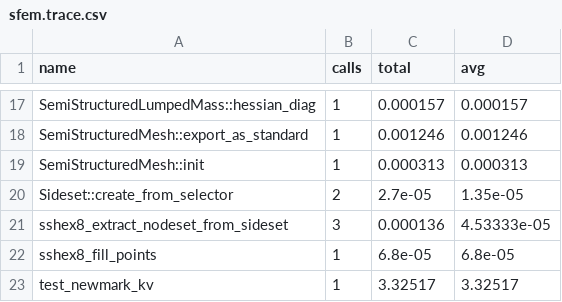
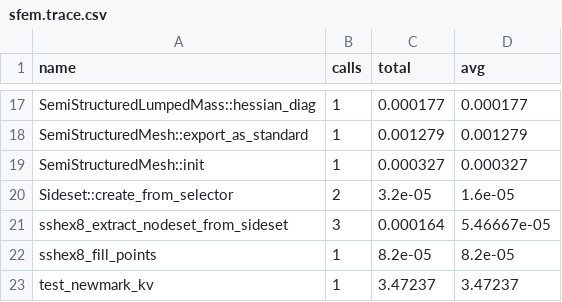
Before and after one commit to zulianp/sfem, a CSV file: build_release/sfem.trace.csv, drawn as a sheet; only a part is shown, gaps mark what is left out; the diff covers the shown part only; the diff names each change by its address in the sheet, - before the commit and + after, or states it on an @@ line.

```diff
--- a/build_release/sfem.trace.csv
+++ b/build_release/sfem.trace.csv
-C17 (total): 0.000157
+C17 (total): 0.000177
-D17 (avg): 0.000157
+D17 (avg): 0.000177
-C18 (total): 0.001246
+C18 (total): 0.001279
-D18 (avg): 0.001246
+D18 (avg): 0.001279
-C19 (total): 0.000313
+C19 (total): 0.000327
-D19 (avg): 0.000313
+D19 (avg): 0.000327
-C20 (total): 2.7e-05
+C20 (total): 3.2e-05
-D20 (avg): 1.35e-05
+D20 (avg): 1.6e-05
-C21 (total): 0.000136
+C21 (total): 0.000164
-D21 (avg): 4.53333e-05
+D21 (avg): 5.46667e-05
-C22 (total): 6.8e-05
+C22 (total): 8.2e-05
-D22 (avg): 6.8e-05
+D22 (avg): 8.2e-05
-C23 (total): 3.32517
+C23 (total): 3.47237
-D23 (avg): 3.32517
+D23 (avg): 3.47237
```
Also changed, not shown: 32 edited cells elsewhere in this file, 43 other files.
